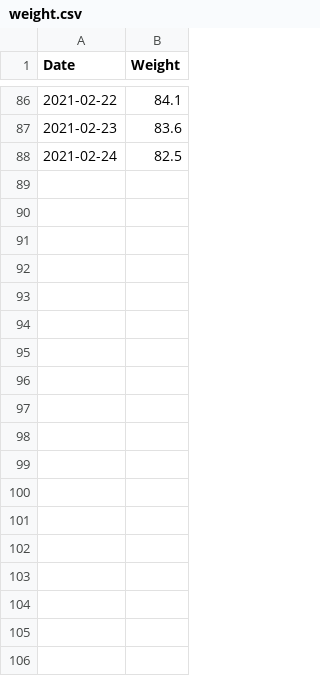
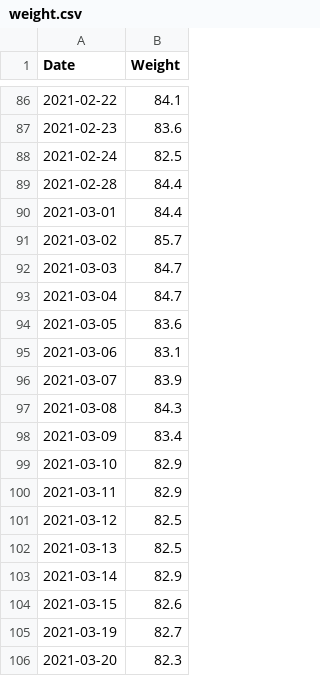
Before and after one commit to billyboy118/website, a CSV file: fitness/weight.csv, drawn as a sheet; only a part is shown, gaps mark what is left out.

```diff
--- a/fitness/weight.csv
+++ b/fitness/weight.csv
@@ -88 +88,19 @@
 2021-02-24,82.5
+2021-02-28,84.4
+2021-03-01,84.4
+2021-03-02,85.7
+2021-03-03,84.7
+2021-03-04,84.7
+2021-03-05,83.6
+2021-03-06,83.1
+2021-03-07,83.9
+2021-03-08,84.3
+2021-03-09,83.4
+2021-03-10,82.9
+2021-03-11,82.9
+2021-03-12,82.5
+2021-03-13,82.5
+2021-03-14,82.9
+2021-03-15,82.6
+2021-03-19,82.7
+2021-03-20,82.3
```
Also changed, not shown: 5 other files.
